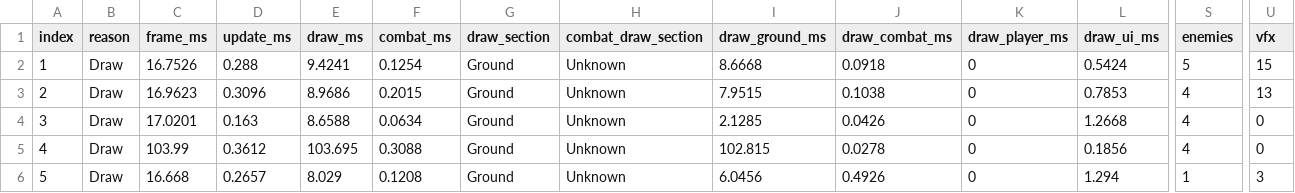
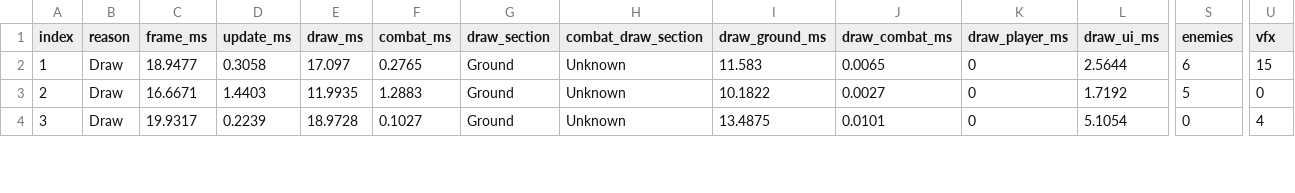
Before and after one commit to segton/Moxiang2D, a CSV file: Moxiang2D/perf_spikes.csv, drawn as a sheet; only a part is shown, gaps mark what is left out; removed rows and columns are numbered as before the commit, all else as after; rows hold the shown columns only; the diff covers the shown part only; the diff names each change by its address in the sheet, - before the commit and + after, or states it on an @@ line.

```diff
--- a/Moxiang2D/perf_spikes.csv
+++ b/Moxiang2D/perf_spikes.csv
-C2 (frame_ms): 16.7526
+C2 (frame_ms): 18.9477
-D2 (update_ms): 0.288
+D2 (update_ms): 0.3058
-E2 (draw_ms): 9.4241
+E2 (draw_ms): 17.097
-F2 (combat_ms): 0.1254
+F2 (combat_ms): 0.2765
-I2 (draw_ground_ms): 8.6668
+I2 (draw_ground_ms): 11.583
-J2 (draw_combat_ms): 0.0918
+J2 (draw_combat_ms): 0.0065
-L2 (draw_ui_ms): 0.5424
+L2 (draw_ui_ms): 2.5644
-S2 (enemies): 5
+S2 (enemies): 6
-row 3: 2 | Draw | 16.9623 | 0.3096 | 8.9686 | 0.2015 | Ground | Unknown | 7.9515 | 0.1038 | 0 | 0.7853 | 4 | 13
@@ column A (index) renumbered between rows 3 and 7 @@
-C3 (frame_ms): 17.0201
+C3 (frame_ms): 16.6671
-D3 (update_ms): 0.163
+D3 (update_ms): 1.4403
-E3 (draw_ms): 8.6588
+E3 (draw_ms): 11.9935
-F3 (combat_ms): 0.0634
+F3 (combat_ms): 1.2883
-I3 (draw_ground_ms): 2.1285
+I3 (draw_ground_ms): 10.1822
-J3 (draw_combat_ms): 0.0426
+J3 (draw_combat_ms): 0.0027
-L3 (draw_ui_ms): 1.2668
+L3 (draw_ui_ms): 1.7192
-S3 (enemies): 4
+S3 (enemies): 5
-row 5: 4 | Draw | 103.99 | 0.3612 | 103.695 | 0.3088 | Ground | Unknown | 102.815 | 0.0278 | 0 | 0.1856 | 4 | 0
-C4 (frame_ms): 16.668
+C4 (frame_ms): 19.9317
-D4 (update_ms): 0.2657
+D4 (update_ms): 0.2239
-E4 (draw_ms): 8.029
+E4 (draw_ms): 18.9728
-F4 (combat_ms): 0.1208
+F4 (combat_ms): 0.1027
-I4 (draw_ground_ms): 6.0456
+I4 (draw_ground_ms): 13.4875
-J4 (draw_combat_ms): 0.4926
+J4 (draw_combat_ms): 0.0101
-L4 (draw_ui_ms): 1.294
+L4 (draw_ui_ms): 5.1054
-S4 (enemies): 1
+S4 (enemies): 0
-U4 (vfx): 3
+U4 (vfx): 4
```
Also changed, not shown: 2 removed rows and 26 edited cells elsewhere in this file, 9 other files.
